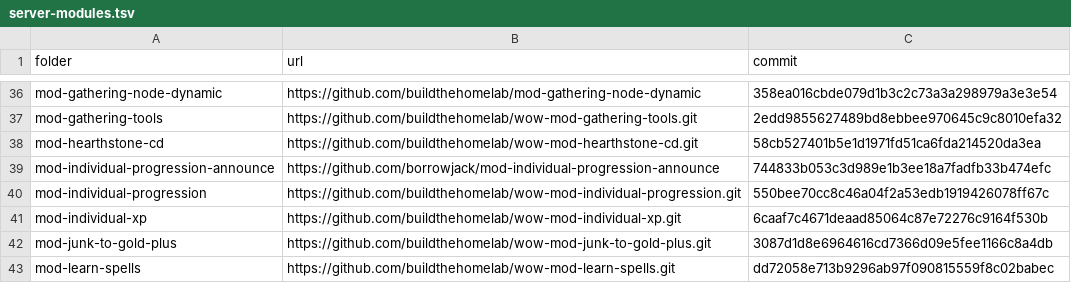
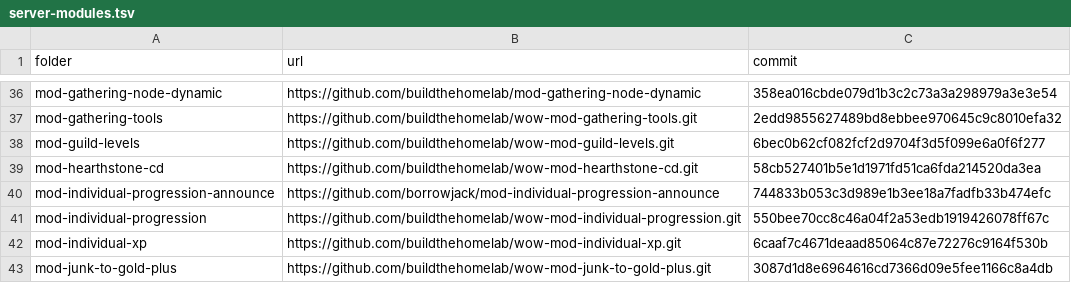
Before and after one commit to buildthehomelab/wow-ci, a TSV file: config/server-modules.tsv, drawn as a sheet; only a part is shown, gaps mark what is left out; the shorter side is filled out with more unchanged rows; the diff names each change by its address in the sheet, - before the commit and + after, or states it on an @@ line.

```diff
--- a/config/server-modules.tsv
+++ b/config/server-modules.tsv
+row 38: mod-guild-levels | https://github.com/buildthehomelab/wow-mod-guild-levels.git | 6bec0b62cf082fcf2d9704f3d5f099e6a0f6f277
```
Also changed, not shown: config/module-defines.tsv, 1 other file.
